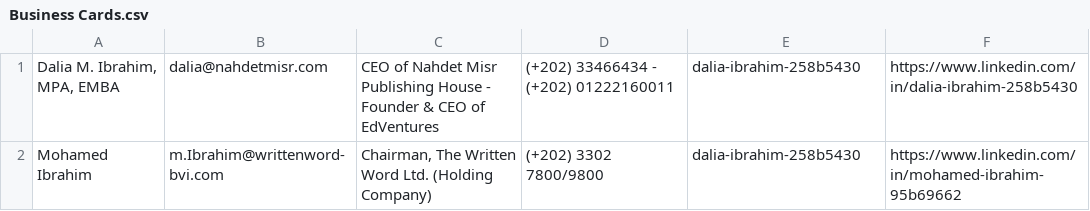
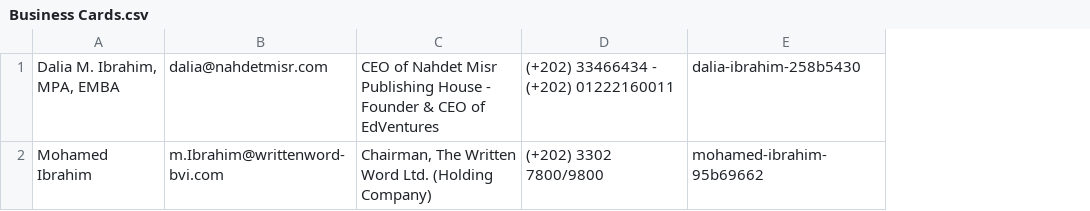
Before and after one commit to nahdetmisrai1/bussiness-cards, a CSV file: data/Business Cards.csv, drawn as a sheet; the diff names each change by its address in the sheet, - before the commit and + after, or states it on an @@ line.

```diff
--- a/data/Business Cards.csv
+++ b/data/Business Cards.csv
-column F, rows 1-2: https://www.linkedin.com/in/dalia-ibrahim-258b5430 | https://www.linkedin.com/in/mohamed-ibrahim-95b69662
-E2: dalia-ibrahim-258b5430
+E2: mohamed-ibrahim-95b69662
```
Also changed, not shown: 1 other file.
